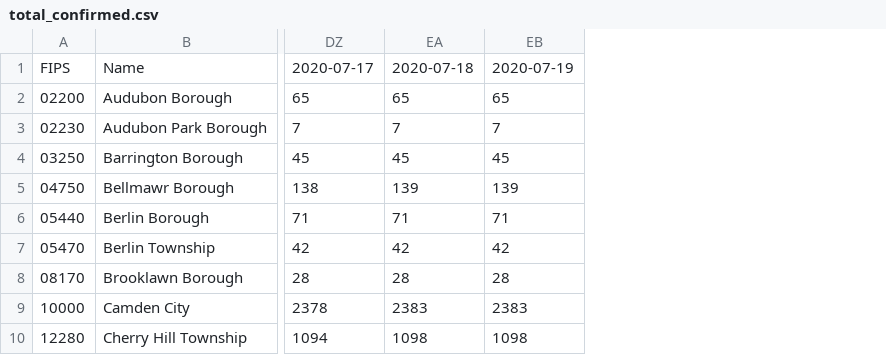
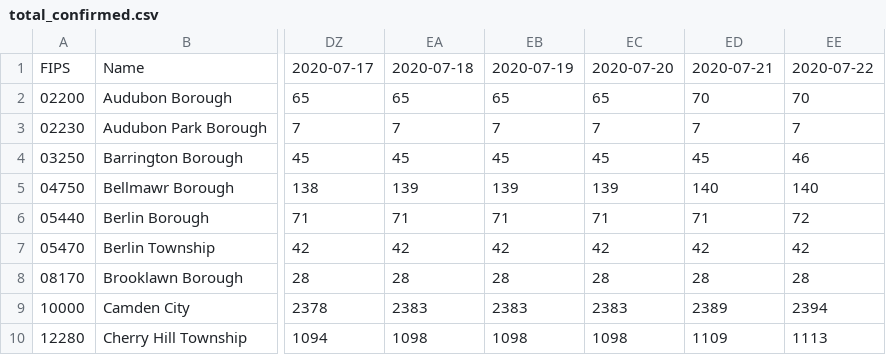
Before and after one commit to eloracm/camden-county-covid, a CSV file: total_confirmed.csv, drawn as a sheet; only a part is shown, gaps mark what is left out; the diff names each change by its address in the sheet, - before the commit and + after, or states it on an @@ line.

```diff
--- a/total_confirmed.csv
+++ b/total_confirmed.csv
+column EC, rows 1-10: 2020-07-20 | 65 | 7 | 45 | 139 | 71 | 42 | 28 | 2383 | 1098
+column ED, rows 1-10: 2020-07-21 | 70 | 7 | 45 | 140 | 71 | 42 | 28 | 2389 | 1109
+column EE, rows 1-10: 2020-07-22 | 70 | 7 | 46 | 140 | 72 | 42 | 28 | 2394 | 1113
```
Also changed, not shown: new_cases.csv.
